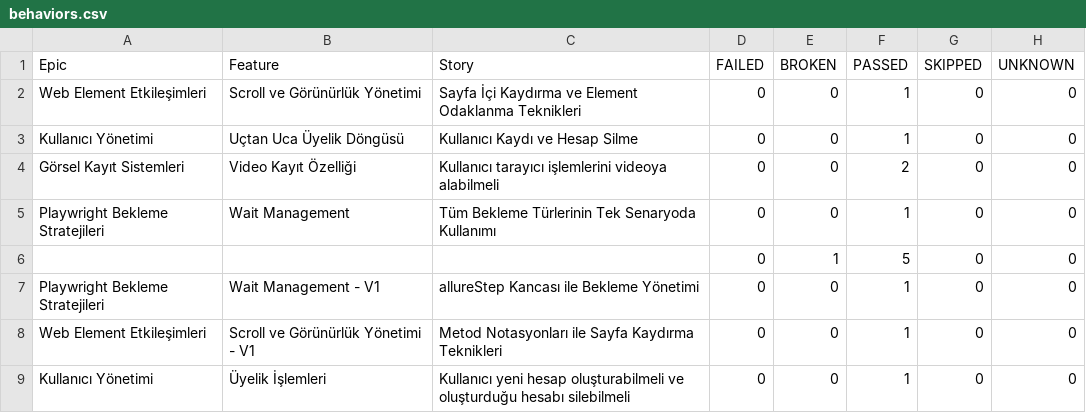
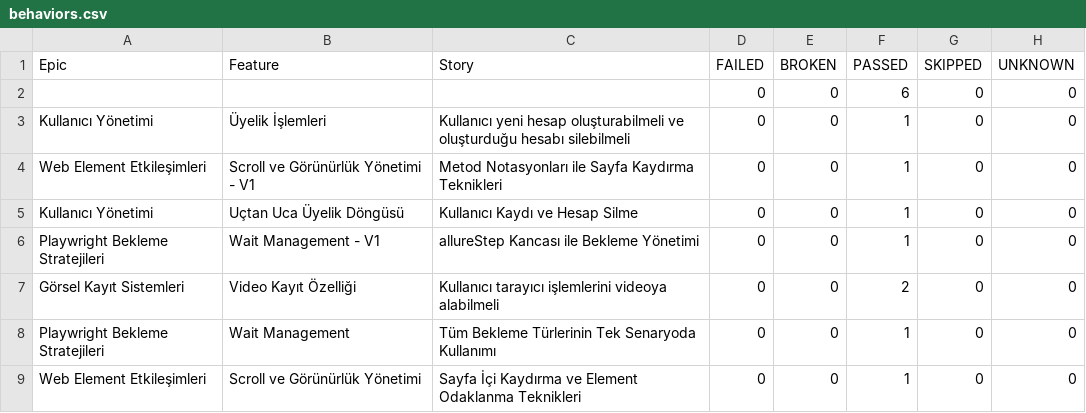
Before and after one commit to IpekSozbir/TestAutomationWithPlaywrightJava, a CSV file: allure-history/data/behaviors.csv, drawn as a sheet.

```diff
--- a/allure-history/data/behaviors.csv
+++ b/allure-history/data/behaviors.csv
@@ -1,9 +1,9 @@
 "Epic","Feature","Story","FAILED","BROKEN","PASSED","SKIPPED","UNKNOWN"
-"Web Element Etkileşimleri","Scroll ve Görünürlük Yönetimi","Sayfa İçi Kaydırma ve Element Odaklanma Teknikleri","0","0","1","0","0"
+"","","","0","0","6","0","0"
+"Kullanıcı Yönetimi","Üyelik İşlemleri","Kullanıcı yeni hesap oluşturabilmeli ve oluşturduğu hesabı silebilmeli","0","0","1","0","0"
+"Web Element Etkileşimleri","Scroll ve Görünürlük Yönetimi - V1","Metod Notasyonları ile Sayfa Kaydırma Teknikleri","0","0","1","0","0"
 "Kullanıcı Yönetimi","Uçtan Uca Üyelik Döngüsü","Kullanıcı Kaydı ve Hesap Silme","0","0","1","0","0"
+"Playwright Bekleme Stratejileri","Wait Management - V1","allureStep Kancası ile Bekleme Yönetimi","0","0","1","0","0"
 "Görsel Kayıt Sistemleri","Video Kayıt Özelliği","Kullanıcı tarayıcı işlemlerini videoya alabilmeli","0","0","2","0","0"
 "Playwright Bekleme Stratejileri","Wait Management","Tüm Bekleme Türlerinin Tek Senaryoda Kullanımı","0","0","1","0","0"
-"","","","0","1","5","0","0"
-"Playwright Bekleme Stratejileri","Wait Management - V1","allureStep Kancası ile Bekleme Yönetimi","0","0","1","0","0"
-"Web Element Etkileşimleri","Scroll ve Görünürlük Yönetimi - V1","Metod Notasyonları ile Sayfa Kaydırma Teknikleri","0","0","1","0","0"
-"Kullanıcı Yönetimi","Üyelik İşlemleri","Kullanıcı yeni hesap oluşturabilmeli ve oluşturduğu hesabı silebilmeli","0","0","1","0","0"
+"Web Element Etkileşimleri","Scroll ve Görünürlük Yönetimi","Sayfa İçi Kaydırma ve Element Odaklanma Teknikleri","0","0","1","0","0"
```
Also changed, not shown: allure-history/data/suites.csv, 51 other files.
